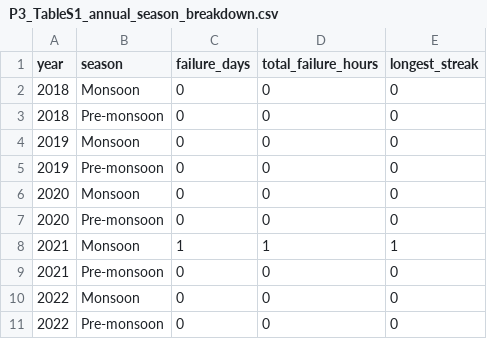
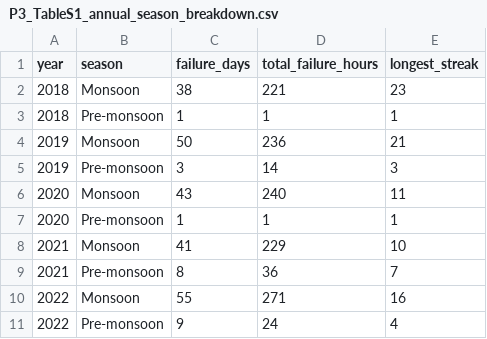
Before and after one commit to SCORCH-IDVC/EC_EnJu, a CSV file: results/P3_TableS1_annual_season_breakdown.csv, drawn as a sheet; only a part is shown; the diff covers the shown part only.

```diff
--- a/results/P3_TableS1_annual_season_breakdown.csv
+++ b/results/P3_TableS1_annual_season_breakdown.csv
@@ -1,11 +1,11 @@
 "year","season","failure_days","total_failure_hours","longest_streak"
-2018,"Monsoon",0,0,0
-2018,"Pre-monsoon",0,0,0
-2019,"Monsoon",0,0,0
-2019,"Pre-monsoon",0,0,0
-2020,"Monsoon",0,0,0
-2020,"Pre-monsoon",0,0,0
-2021,"Monsoon",1,1,1
-2021,"Pre-monsoon",0,0,0
-2022,"Monsoon",0,0,0
-2022,"Pre-monsoon",0,0,0
+2018,"Monsoon",38,221,23
+2018,"Pre-monsoon",1,1,1
+2019,"Monsoon",50,236,21
+2019,"Pre-monsoon",3,14,3
+2020,"Monsoon",43,240,11
+2020,"Pre-monsoon",1,1,1
+2021,"Monsoon",41,229,10
+2021,"Pre-monsoon",8,36,7
+2022,"Monsoon",55,271,16
+2022,"Pre-monsoon",9,24,4
```
Also changed, not shown: 18 edited cells elsewhere in this file, results/P4_Table1_projected_failure_days.csv, results/P4_Table2_threshold_crossing.csv, 24 other files.
